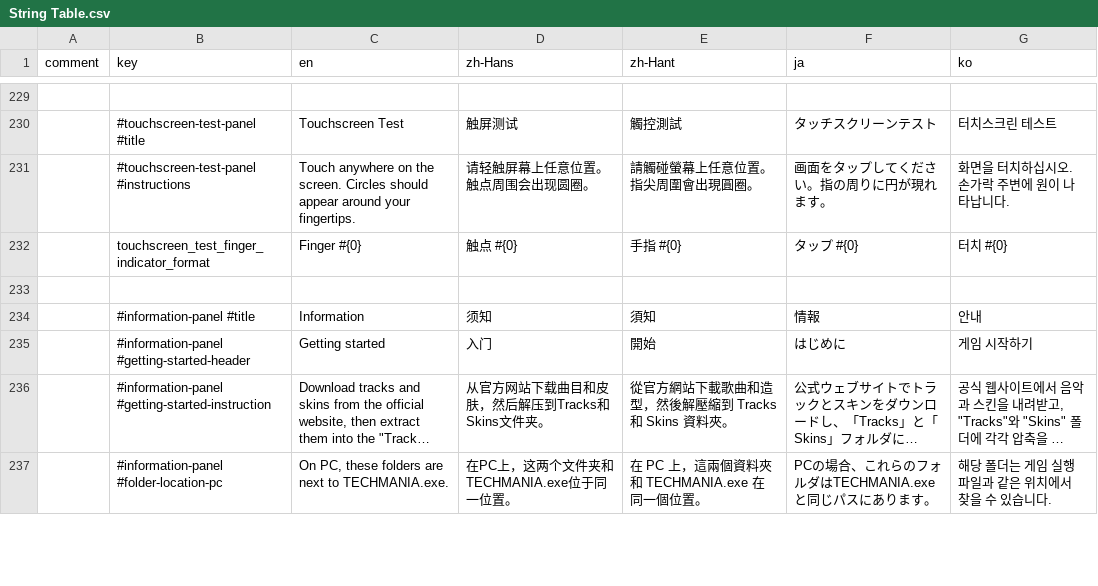
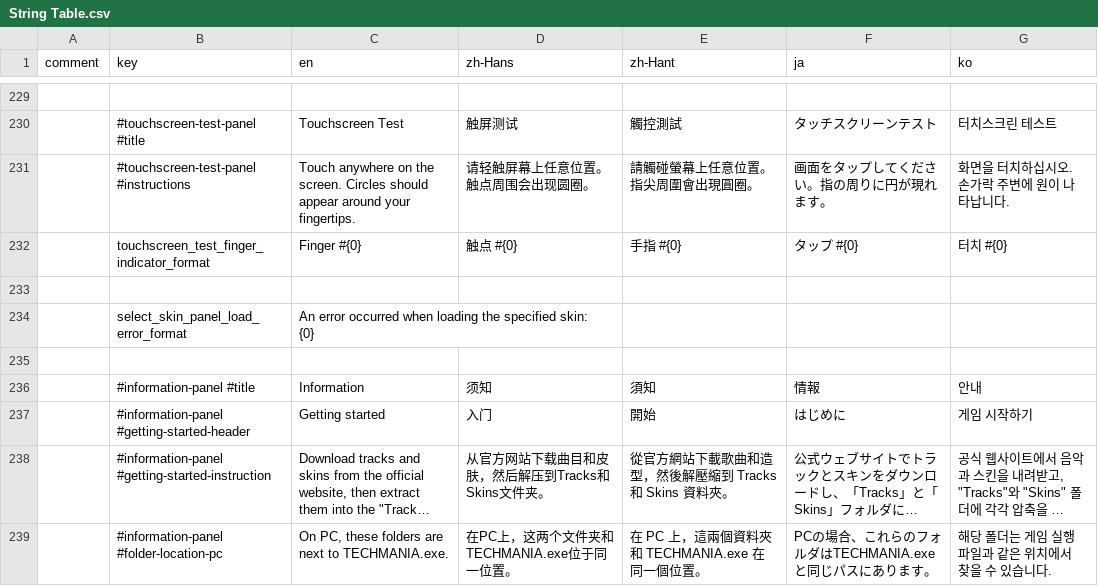
Before and after one commit to techmania-team/techmania, a CSV file: TECHMANIA/Assets/UI/String Table.csv, drawn as a sheet; only a part is shown, gaps mark what is left out; long unchanged cells end in …; ↵ is a line break in a cell; the diff names each change by its address in the sheet, - before the commit and + after, or states it on an @@ line.

Commit message:
Select skin panel now refreshes preview when changing skins.

```diff
--- a/TECHMANIA/Assets/UI/String Table.csv
+++ b/TECHMANIA/Assets/UI/String Table.csv
+row 234:  | select_skin_panel_load_error_format | An error occurred when loading the specified skin: ↵ {0}
+row 235: (empty)
```
Also changed, not shown: 2 other files.
